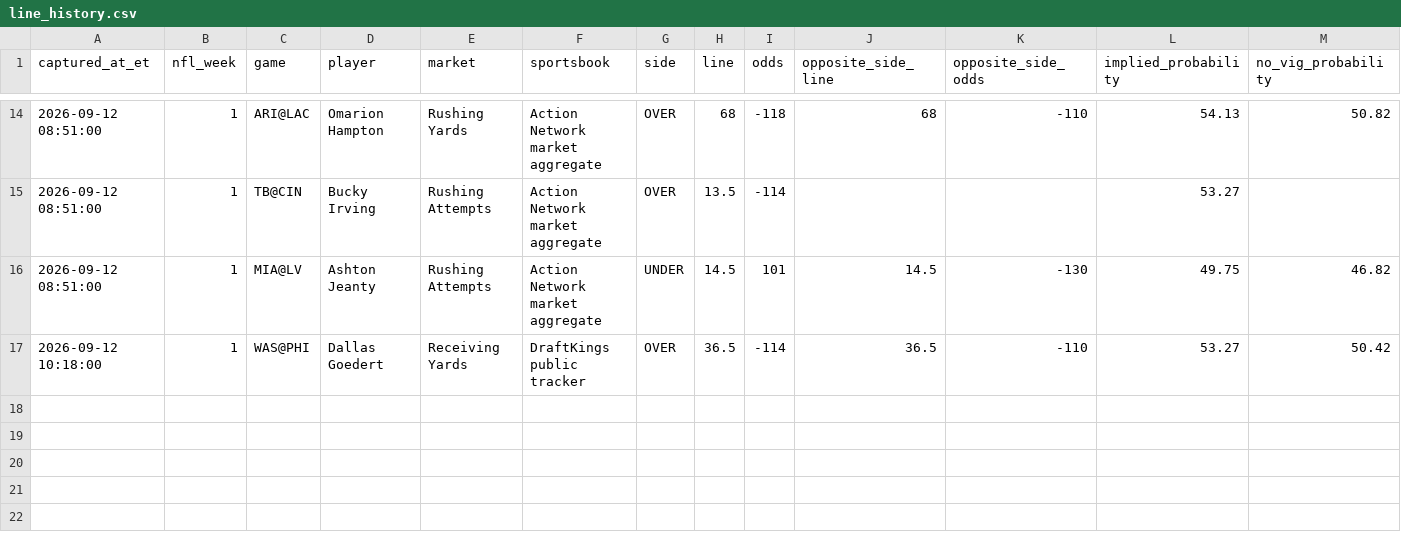
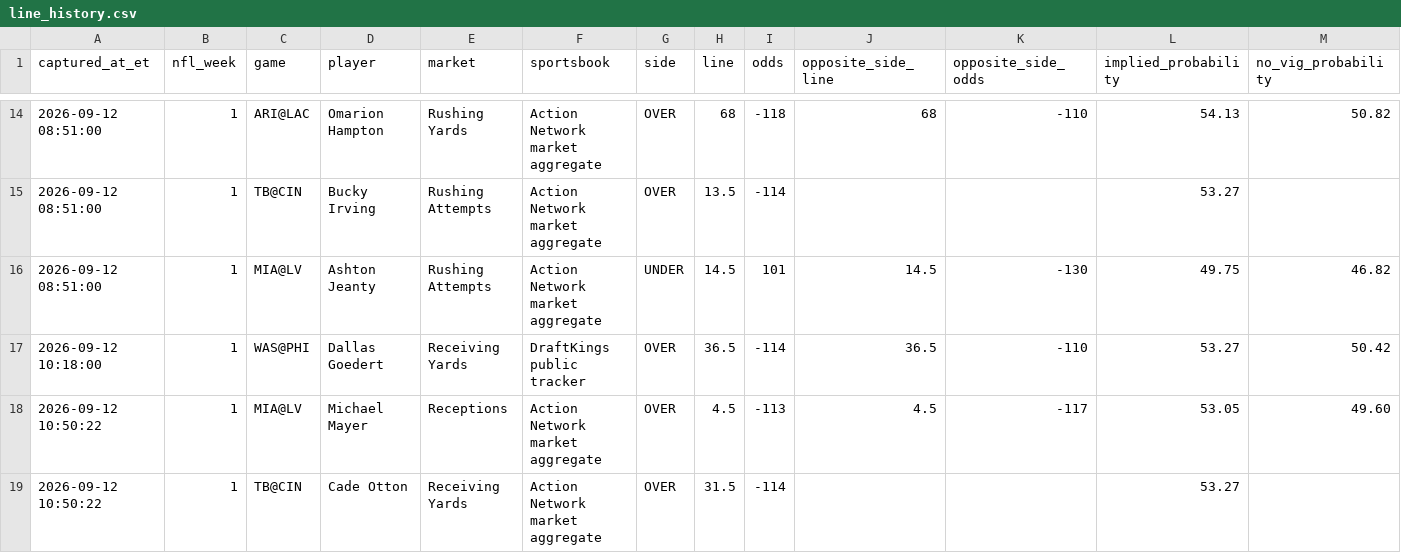
Before and after one commit to jamesddestefano-ui/NFL-Prop-Bets, a CSV file: data/line_history.csv, drawn as a sheet; only a part is shown, gaps mark what is left out; rows hold the shown columns only; the diff names each change by its address in the sheet, - before the commit and + after, or states it on an @@ line.

Commit message:
Prop watch: record late-morning Mayer and Otton market snapshots

```diff
--- a/data/line_history.csv
+++ b/data/line_history.csv
+row 18: 2026-09-12 10:50:22 | 1 | MIA@LV | Michael Mayer | Receptions | Action Network market aggregate | OVER | 4.5 | -113 | 4.5 | -117 | 53.05 | 49.60
+row 19: 2026-09-12 10:50:22 | 1 | TB@CIN | Cade Otton | Receiving Yards | Action Network market aggregate | OVER | 31.5 | -114 |  |  | 53.27
```
